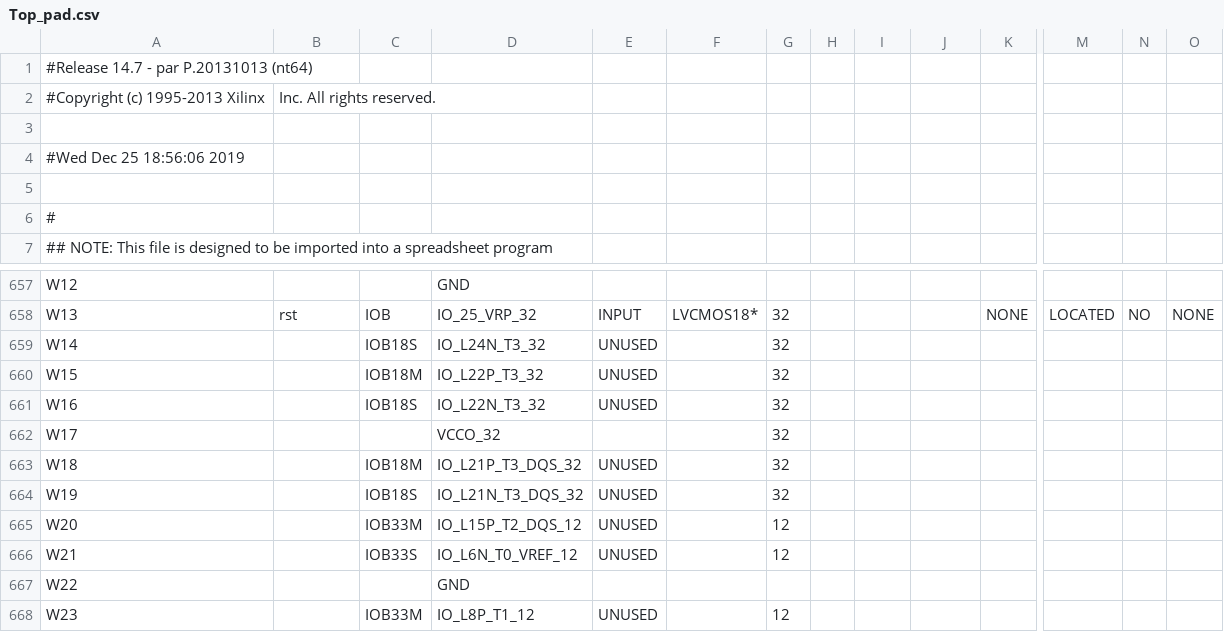
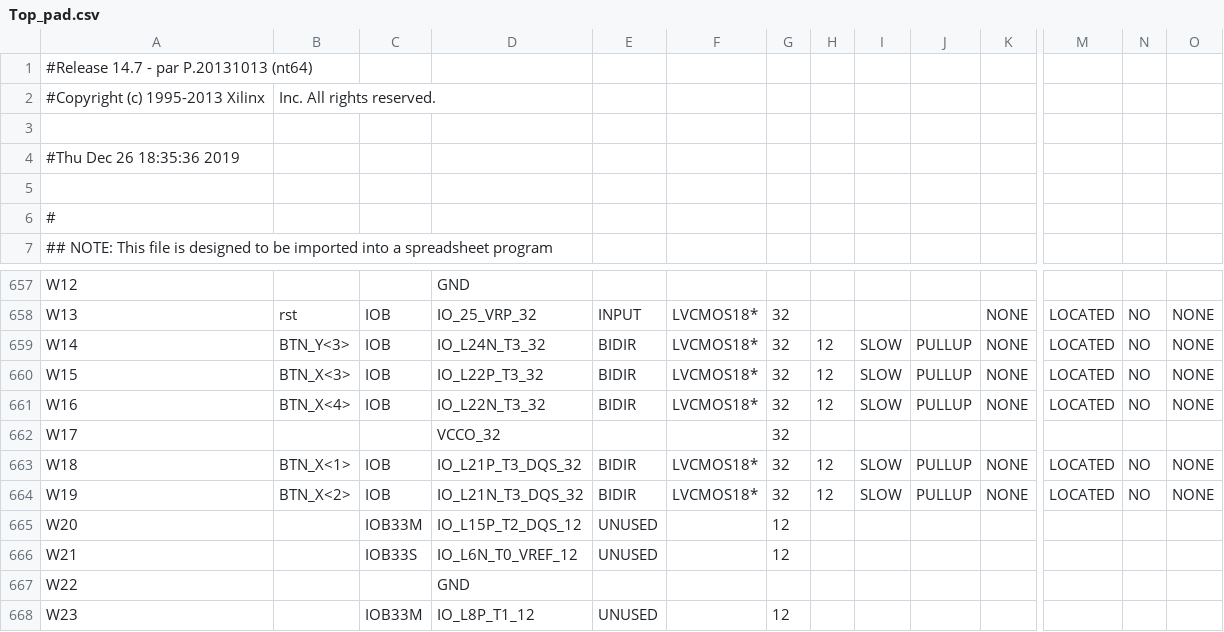
Before and after one commit to HaveAnApplePie/Digital_logic_design-Chrome_Dino, a CSV file: Dinosaur/Top_pad.csv, drawn as a sheet; only a part is shown, gaps mark what is left out; the diff covers the shown part only; the diff names each change by its address in the sheet, - before the commit and + after, or states it on an @@ line.

```diff
--- a/Dinosaur/Top_pad.csv
+++ b/Dinosaur/Top_pad.csv
-A4: #Wed Dec 25 18:56:06 2019
+A4: #Thu Dec 26 18:35:36 2019
-B659: (empty)
+B659: BTN_Y<3>
-C659: IOB18S
+C659: IOB
-E659:E661: UNUSED
+E659:E661: BIDIR
-F659:F661: (empty)
+F659:F661: LVCMOS18*
-H659:H661: (empty)
+H659:H661: 12
-I659:I661: (empty)
+I659:I661: SLOW
-J659:J661: (empty)
+J659:J661: PULLUP
-K659:K661: (empty)
+K659:K661: NONE
-M659:M661: (empty)
+M659:M661: LOCATED
-N659:N661: (empty)
+N659:N661: NO
-O659:O661: (empty)
+O659:O661: NONE
-B660: (empty)
+B660: BTN_X<3>
-C660: IOB18M
+C660: IOB
-B661: (empty)
+B661: BTN_X<4>
-C661: IOB18S
+C661: IOB
-B663: (empty)
+B663: BTN_X<1>
-C663: IOB18M
+C663: IOB
-E663:E664: UNUSED
+E663:E664: BIDIR
-F663:F664: (empty)
+F663:F664: LVCMOS18*
-H663:H664: (empty)
+H663:H664: 12
-I663:I664: (empty)
+I663:I664: SLOW
-J663:J664: (empty)
+J663:J664: PULLUP
-K663:K664: (empty)
+K663:K664: NONE
-M663:M664: (empty)
+M663:M664: LOCATED
-N663:N664: (empty)
+N663:N664: NO
-O663:O664: (empty)
+O663:O664: NONE
-B664: (empty)
+B664: BTN_X<2>
-C664: IOB18S
+C664: IOB
```
Also changed, not shown: 44 edited cells elsewhere in this file, 51 other files.
